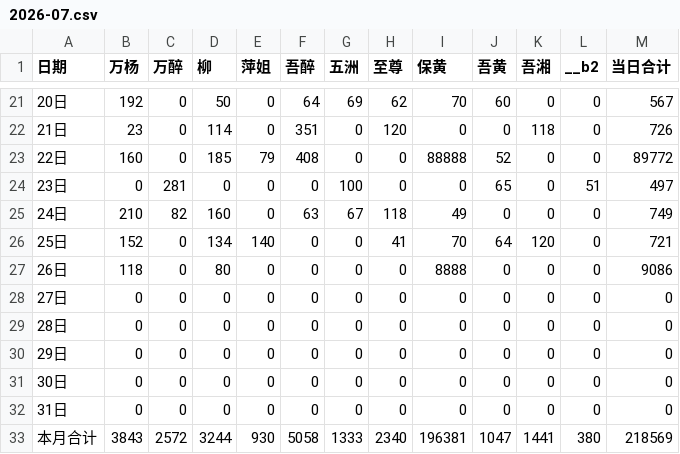
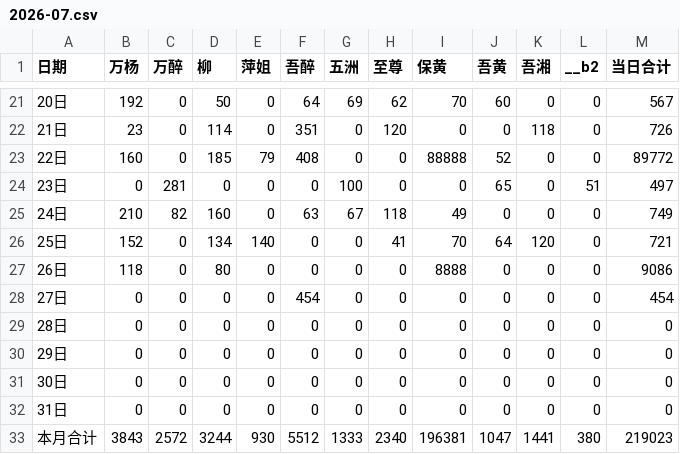
Before and after one commit to nqw1983-coder/-delivery-note-accounting, a CSV file: backups/2026-07.csv, drawn as a sheet; only a part is shown, gaps mark what is left out.

```diff
--- a/backups/2026-07.csv
+++ b/backups/2026-07.csv
@@ -27,3 +27,3 @@
 26日,118,0,80,0,0,0,0,8888,0,0,0,9086
-27日,0,0,0,0,0,0,0,0,0,0,0,0
+27日,0,0,0,0,454,0,0,0,0,0,0,454
 28日,0,0,0,0,0,0,0,0,0,0,0,0
@@ -32,2 +32,2 @@
 31日,0,0,0,0,0,0,0,0,0,0,0,0
-本月合计,3843,2572,3244,930,5058,1333,2340,196381,1047,1441,380,218569
+本月合计,3843,2572,3244,930,5512,1333,2340,196381,1047,1441,380,219023
```
Also changed, not shown: 1 other file.
